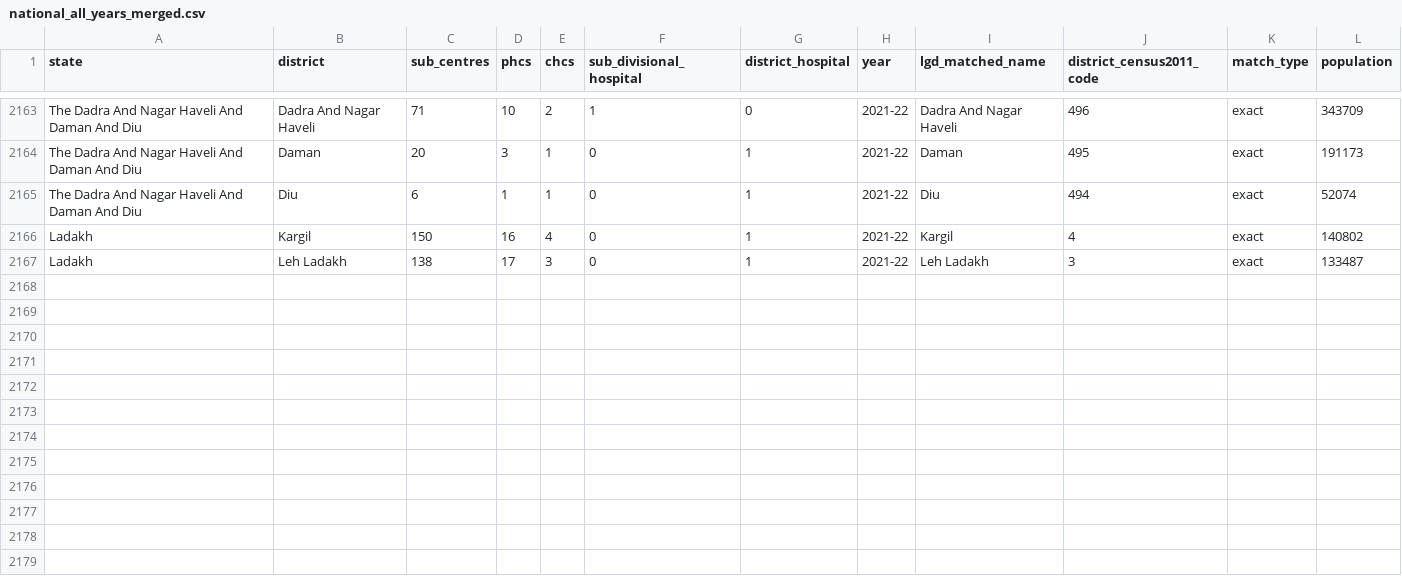
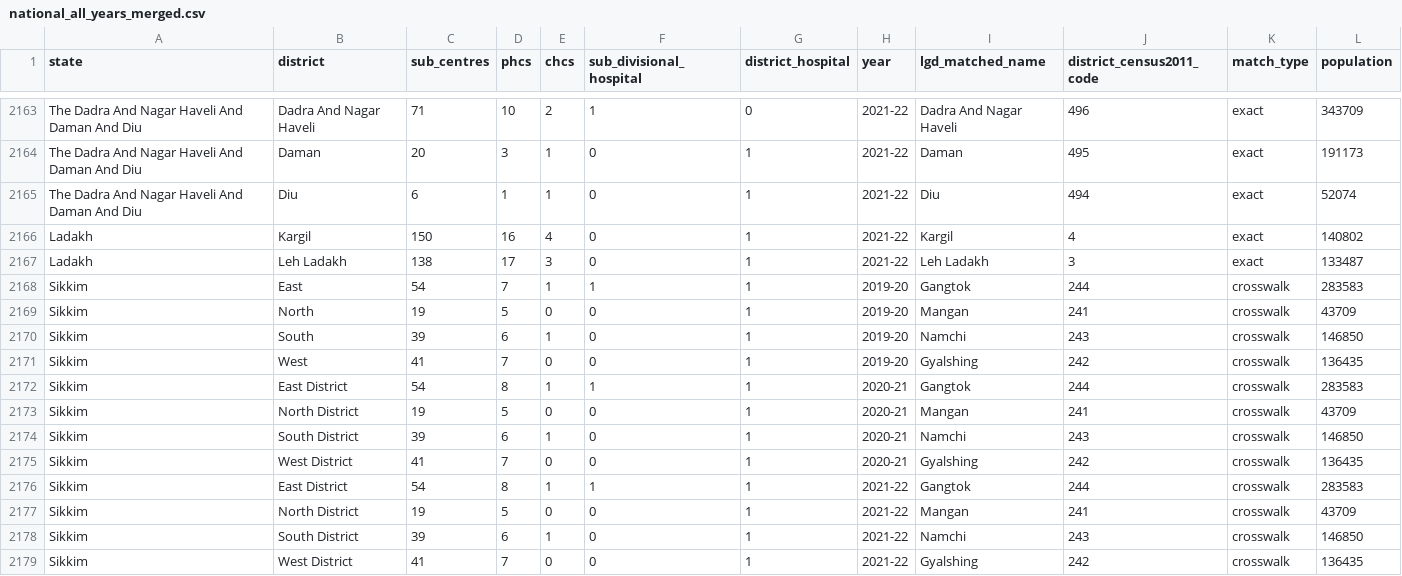
Before and after one commit to mkshitizreddy-ctrl/healthcare-accessibility-ml, a CSV file: processed/national_all_years_merged.csv, drawn as a sheet; only a part is shown, gaps mark what is left out; the diff names each change by its address in the sheet, - before the commit and + after, or states it on an @@ line.

```diff
--- a/processed/national_all_years_merged.csv
+++ b/processed/national_all_years_merged.csv
+row 2168: Sikkim | East | 54 | 7 | 1 | 1 | 1 | 2019-20 | Gangtok | 244 | crosswalk | 283583
+row 2169: Sikkim | North | 19 | 5 | 0 | 0 | 1 | 2019-20 | Mangan | 241 | crosswalk | 43709
+row 2170: Sikkim | South | 39 | 6 | 1 | 0 | 1 | 2019-20 | Namchi | 243 | crosswalk | 146850
+row 2171: Sikkim | West | 41 | 7 | 0 | 0 | 1 | 2019-20 | Gyalshing | 242 | crosswalk | 136435
+row 2172: Sikkim | East District | 54 | 8 | 1 | 1 | 1 | 2020-21 | Gangtok | 244 | crosswalk | 283583
+row 2173: Sikkim | North District | 19 | 5 | 0 | 0 | 1 | 2020-21 | Mangan | 241 | crosswalk | 43709
+row 2174: Sikkim | South District | 39 | 6 | 1 | 0 | 1 | 2020-21 | Namchi | 243 | crosswalk | 146850
+row 2175: Sikkim | West District | 41 | 7 | 0 | 0 | 1 | 2020-21 | Gyalshing | 242 | crosswalk | 136435
+row 2176: Sikkim | East District | 54 | 8 | 1 | 1 | 1 | 2021-22 | Gangtok | 244 | crosswalk | 283583
+row 2177: Sikkim | North District | 19 | 5 | 0 | 0 | 1 | 2021-22 | Mangan | 241 | crosswalk | 43709
+row 2178: Sikkim | South District | 39 | 6 | 1 | 0 | 1 | 2021-22 | Namchi | 243 | crosswalk | 146850
+row 2179: Sikkim | West District | 41 | 7 | 0 | 0 | 1 | 2021-22 | Gyalshing | 242 | crosswalk | 136435
```
Also changed, not shown: processed/national_all_years_2011units.csv, processed/national_t_to_tplus1_2011units.csv, 8 other files.
